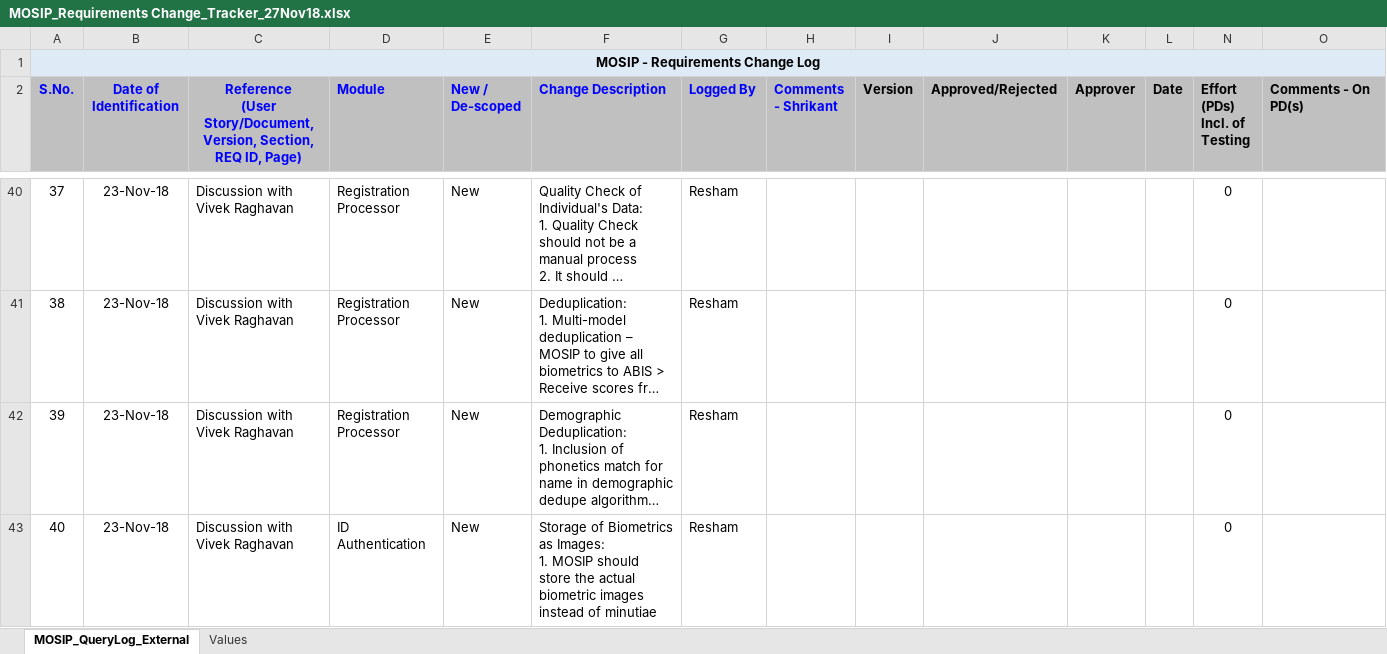
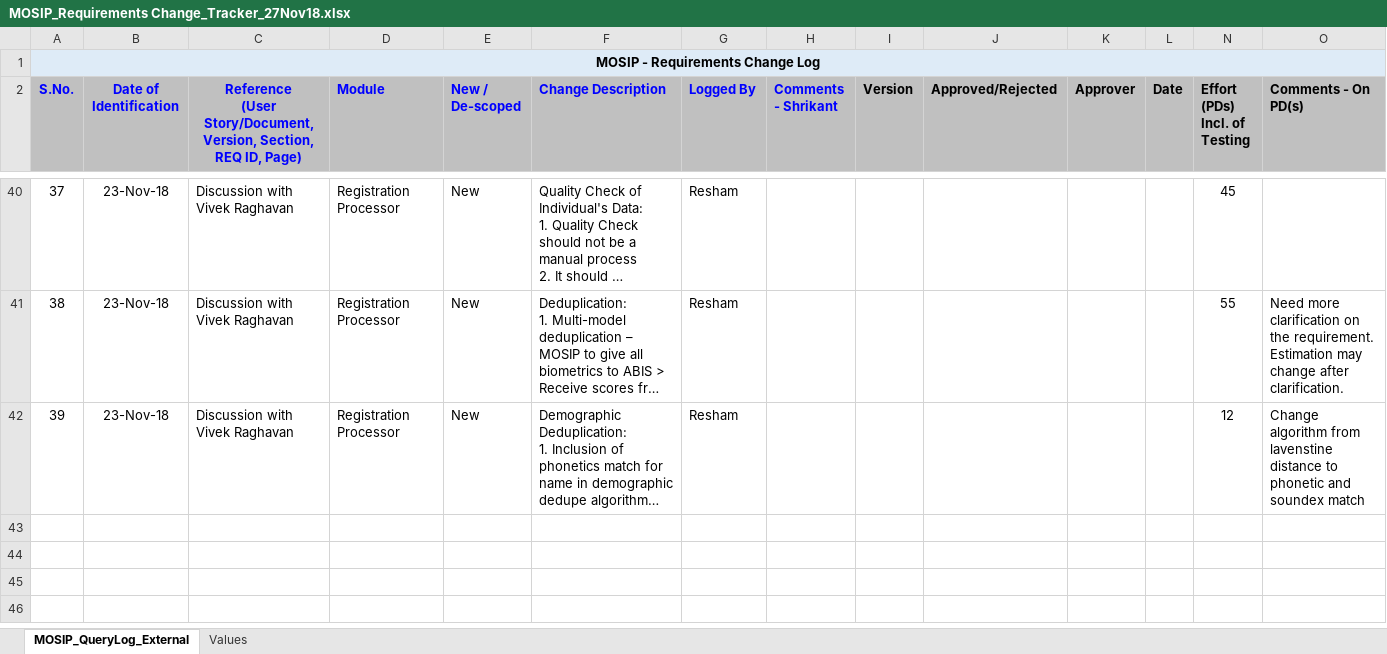
Before and after one commit to mosip/commons, an Excel workbook: requirements/MOSIP_Requirements Change_Tracker_27Nov18.xlsx, sheet MOSIP_QueryLog_External, drawn as a sheet; only a part is shown, gaps mark what is left out; long unchanged cells end in …; values as stored, in another font and other column widths than the file's, no borders; ↵ is a line break in a cell; the diff covers the shown part only; the diff names each change by its address in the sheet, - before the commit and + after, or states it on an @@ line.

```diff
--- a/requirements/MOSIP_Requirements Change_Tracker_27Nov18.xlsx (sheet MOSIP_QueryLog_External)
+++ b/requirements/MOSIP_Requirements Change_Tracker_27Nov18.xlsx (sheet MOSIP_QueryLog_External)
-N40 (Effort (PDs) Incl. of Testing): 0
+N40 (Effort (PDs) Incl. of Testing): 45
-N41 (Effort (PDs) Incl. of Testing): 0
+N41 (Effort (PDs) Incl. of Testing): 55
-O41 (Comments - On PD(s)): (empty)
+O41 (Comments - On PD(s)): Need more clarification on the requirement. Estimation may change after clarification.
-N42 (Effort (PDs) Incl. of Testing): 0
+N42 (Effort (PDs) Incl. of Testing): 12
-O42 (Comments - On PD(s)): (empty)
+O42 (Comments - On PD(s)): Change algorithm from lavenstine distance to phonetic and soundex match
@@ row 43 hidden: 40 | 23-Nov-18 | Discussion with Vivek Raghavan | ID Authentication | New | Storage of Biometrics as Images: ↵ 1. MOSIP should store the actual biometric images instead of minutiae | Resham |  |  |  |  |  | 0 @@
```
Also changed, not shown: 40 hidden or unhidden rows and 11 edited cells elsewhere in this sheet.
